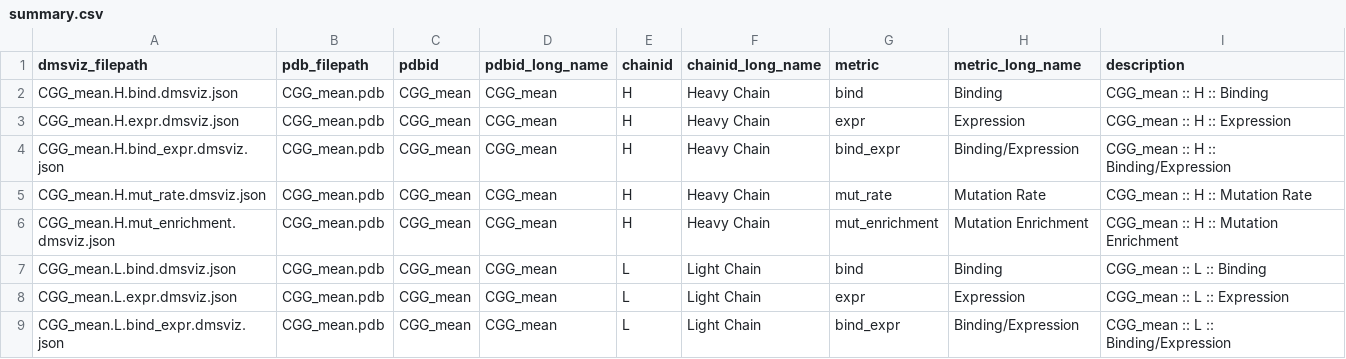
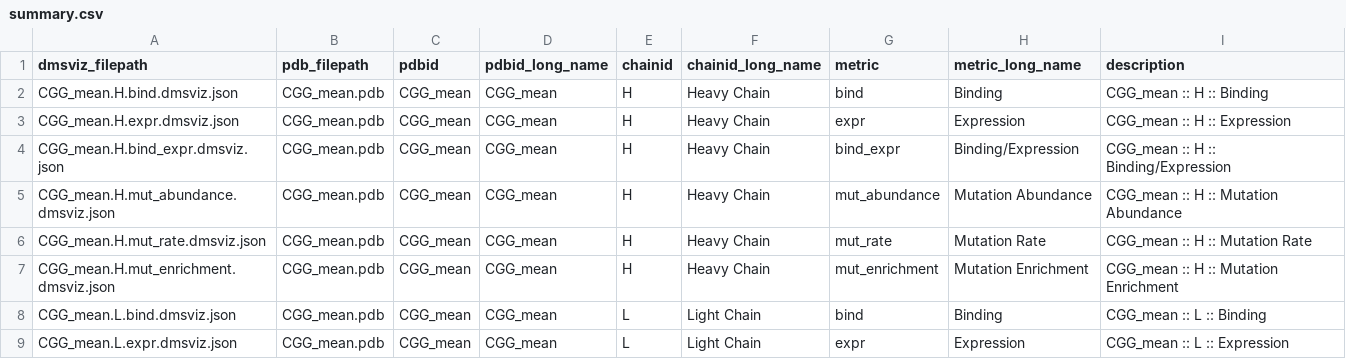
Before and after one commit to matsengrp/gcreplay-viz, a CSV file: data/metadata/summary.csv, drawn as a sheet; only a part is shown; the shorter side is filled out with more unchanged rows; the diff covers the shown part only.

Commit message:
adding mut abundance

```diff
--- a/data/metadata/summary.csv
+++ b/data/metadata/summary.csv
@@ -4,2 +4,3 @@ CGG_mean.H.expr.dmsviz.json,CGG_mean.pdb,CGG_mean,CGG_mean,H,Heavy Chain,expr,Ex
 CGG_mean.H.bind_expr.dmsviz.json,CGG_mean.pdb,CGG_mean,CGG_mean,H,Heavy Chain,bind_expr,Binding/Expression,CGG_mean :: H :: Binding/Expression
+CGG_mean.H.mut_abundance.dmsviz.json,CGG_mean.pdb,CGG_mean,CGG_mean,H,Heavy Chain,mut_abundance,Mutation Abundance,CGG_mean :: H :: Mutation Abundance
 CGG_mean.H.mut_rate.dmsviz.json,CGG_mean.pdb,CGG_mean,CGG_mean,H,Heavy Chain,mut_rate,Mutation Rate,CGG_mean :: H :: Mutation Rate
```
Also changed, not shown: 5 added rows elsewhere in this file, 38 other files.
